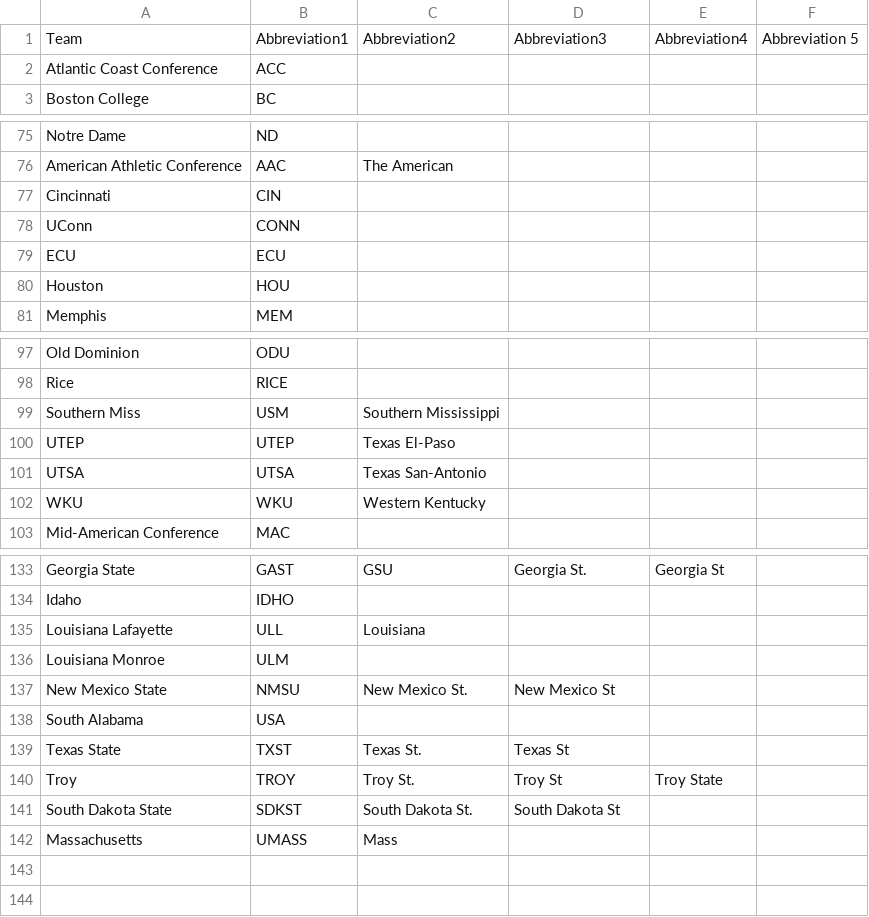
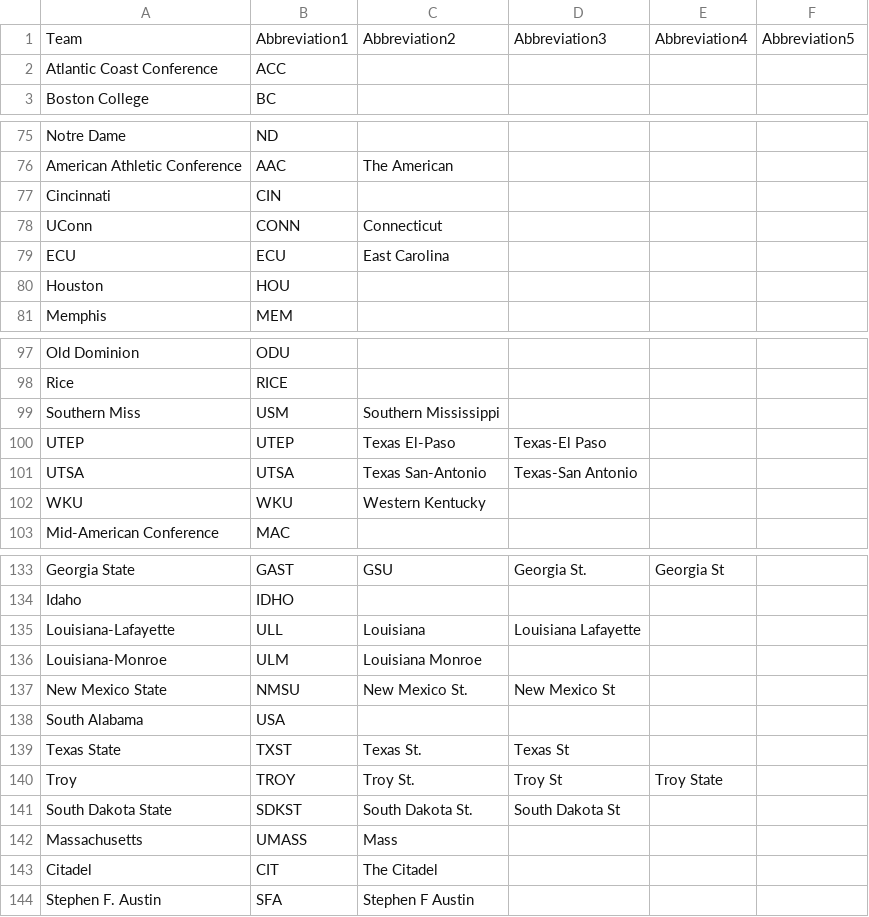
Before and after one commit to ereidelbach/nfl, a CSV file: Data/school_abbreviations.csv, drawn as a sheet; only a part is shown, gaps mark what is left out; the diff covers the shown part only.

Commit message:
Implemented school standradization and combine data into positional stats

```diff
--- a/Data/school_abbreviations.csv
+++ b/Data/school_abbreviations.csv
@@ -1,2 +1,2 @@
-Team,Abbreviation1,Abbreviation2,Abbreviation3,Abbreviation4,Abbreviation 5
+Team,Abbreviation1,Abbreviation2,Abbreviation3,Abbreviation4,Abbreviation5
 Atlantic Coast Conference,ACC,,,,
@@ -77,4 +77,4 @@ American Athletic Conference,AAC,The American,,,
 Cincinnati,CIN,,,,
-UConn,CONN,,,,
-ECU,ECU,,,,
+UConn,CONN,Connecticut,,,
+ECU,ECU,East Carolina,,,
 Houston,HOU,,,,
@@ -99,4 +99,4 @@ Rice,RICE,,,,
 Southern Miss,USM,Southern Mississippi,,,
-UTEP,UTEP,Texas El-Paso,,,
-UTSA,UTSA,Texas San-Antonio,,,
+UTEP,UTEP,Texas El-Paso,Texas-El Paso,,
+UTSA,UTSA,Texas San-Antonio,Texas-San Antonio,,
 WKU,WKU,Western Kentucky,,,
@@ -134,4 +134,4 @@ Georgia State,GAST,GSU,Georgia St.,Georgia St,
 Idaho,IDHO,,,,
-Louisiana Lafayette,ULL,Louisiana,,,
-Louisiana Monroe,ULM,,,,
+Louisiana-Lafayette,ULL,Louisiana,Louisiana Lafayette,,
+Louisiana-Monroe,ULM,Louisiana Monroe,,,
 New Mexico State,NMSU,New Mexico St.,New Mexico St,,
@@ -142 +142,3 @@ South Dakota State,SDKST,South Dakota St.,South Dakota St,,
 Massachusetts,UMASS,Mass,,,
+Citadel,CIT,The Citadel,,,
+Stephen F. Austin,SFA,Stephen F Austin,,,
```
Also changed, not shown: 3 edited cells elsewhere in this file, 8 other files.
